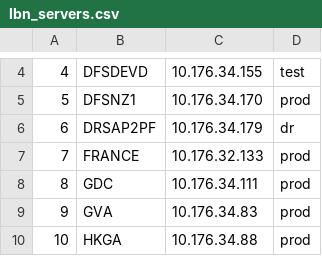
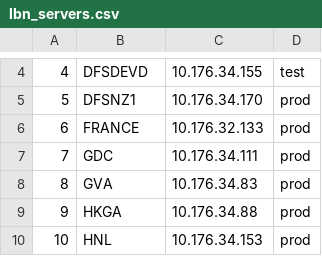
Before and after one commit to thuanale/lbn, a CSV file: 3-Automate password/sqlite/lbn_servers.csv, drawn as a sheet; only a part is shown, gaps mark what is left out; the shorter side is filled out with more unchanged rows; removed rows and columns are numbered as before the commit, all else as after; the diff names each change by its address in the sheet, - before the commit and + after, or states it on an @@ line.

```diff
--- a/3-Automate password/sqlite/lbn_servers.csv
+++ b/3-Automate password/sqlite/lbn_servers.csv
-row 6: 6 | DRSAP2PF | 10.176.34.179 | dr
@@ column A renumbered from row 6 down @@
```
Also changed, not shown: 3-Automate password/sqlite/lbn_users.csv, 3-Automate password/sqlite/lbn_users_servers.csv, 11 other files.
